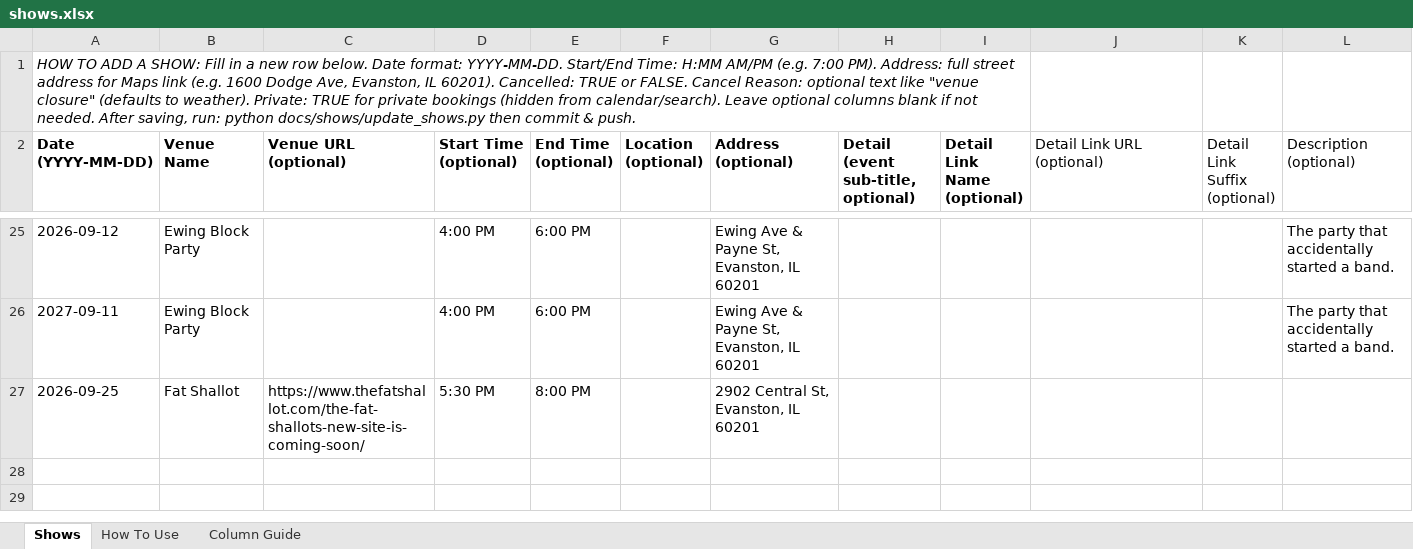
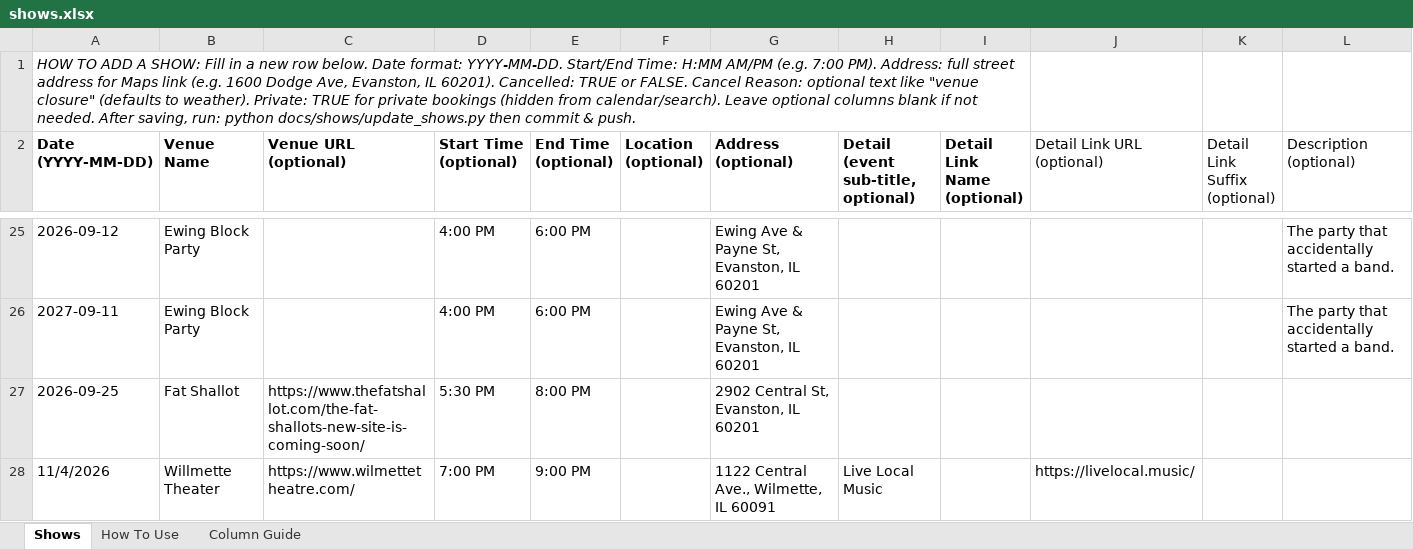
Before and after one commit to kingsofewing/rock, an Excel workbook: docs/shows/data/shows.xlsx, sheet Shows, drawn as a sheet; only a part is shown, gaps mark what is left out; values as stored, in another font and other column widths than the file's, no borders; rows hold the shown columns only; the diff names each change by its address in the sheet, - before the commit and + after, or states it on an @@ line.

```diff
--- a/docs/shows/data/shows.xlsx (sheet Shows)
+++ b/docs/shows/data/shows.xlsx (sheet Shows)
+row 28: 11/4/2026 | Willmette Theater | https://www.wilmettetheatre.com/ | 7:00 PM | 9:00 PM |  | 1122 Central Ave., Wilmette, IL 60091 | Live Local Music |  | https://livelocal.music/
```
Also changed, not shown: 1 other file.
